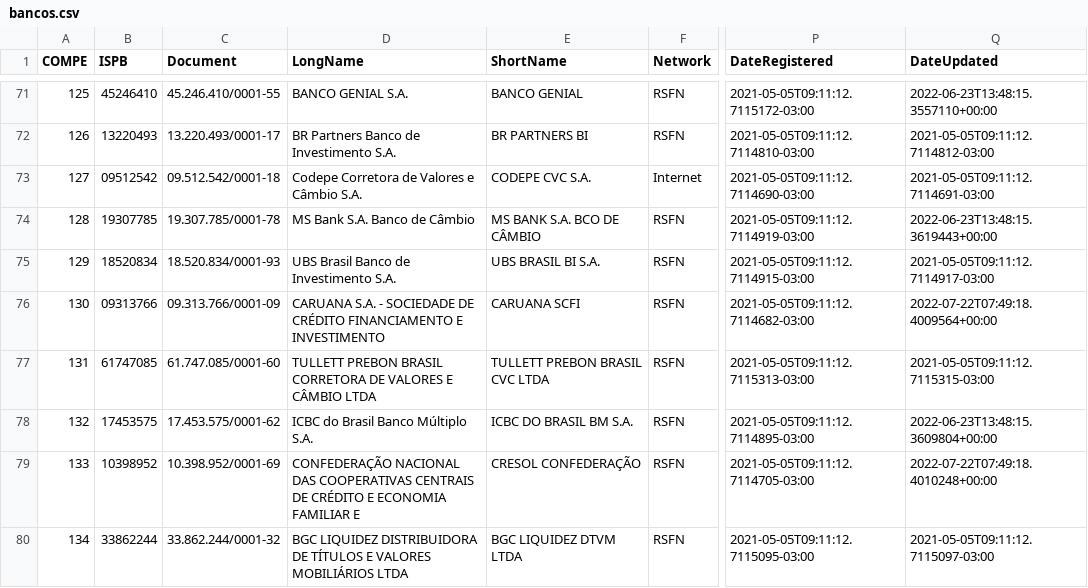
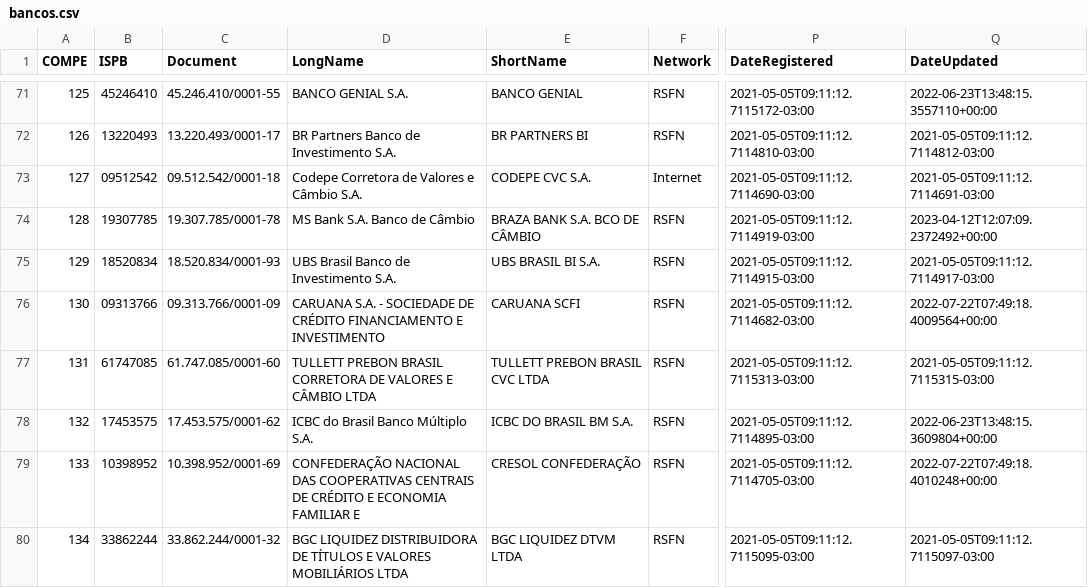
Before and after one commit to guibranco/BancosBrasileiros, a CSV file: data/bancos.csv, drawn as a sheet; only a part is shown, gaps mark what is left out; the diff names each change by its address in the sheet, - before the commit and + after, or states it on an @@ line.

```diff
--- a/data/bancos.csv
+++ b/data/bancos.csv
-E74 (ShortName): MS BANK S.A. BCO DE CÂMBIO
+E74 (ShortName): BRAZA BANK S.A. BCO DE CÂMBIO
-Q74 (DateUpdated): 2022-06-23T13:48:15.3619443+00:00
+Q74 (DateUpdated): 2023-04-12T12:07:09.2372492+00:00
```
Also changed, not shown: 5 other files.
